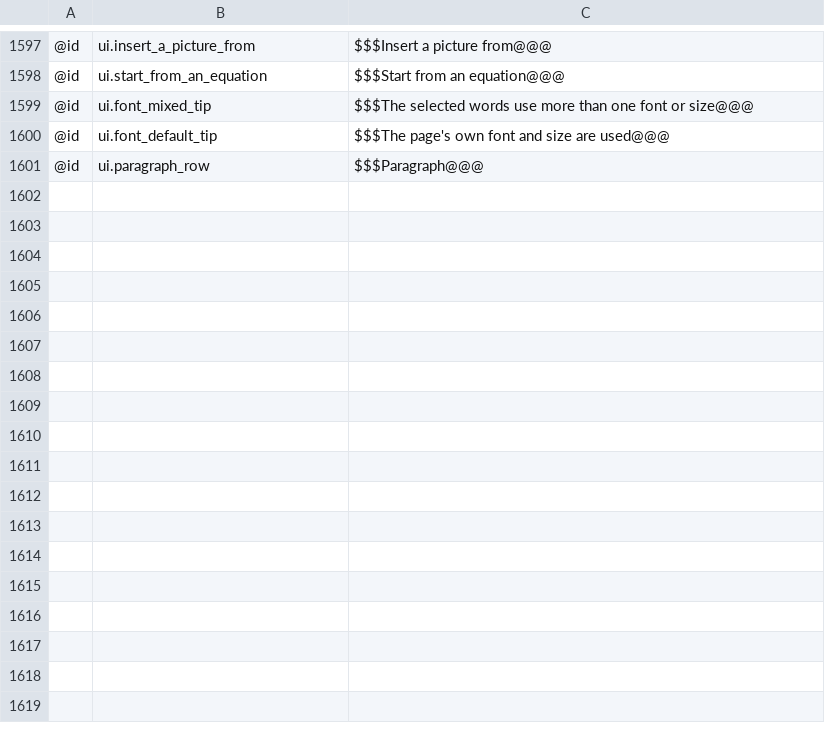
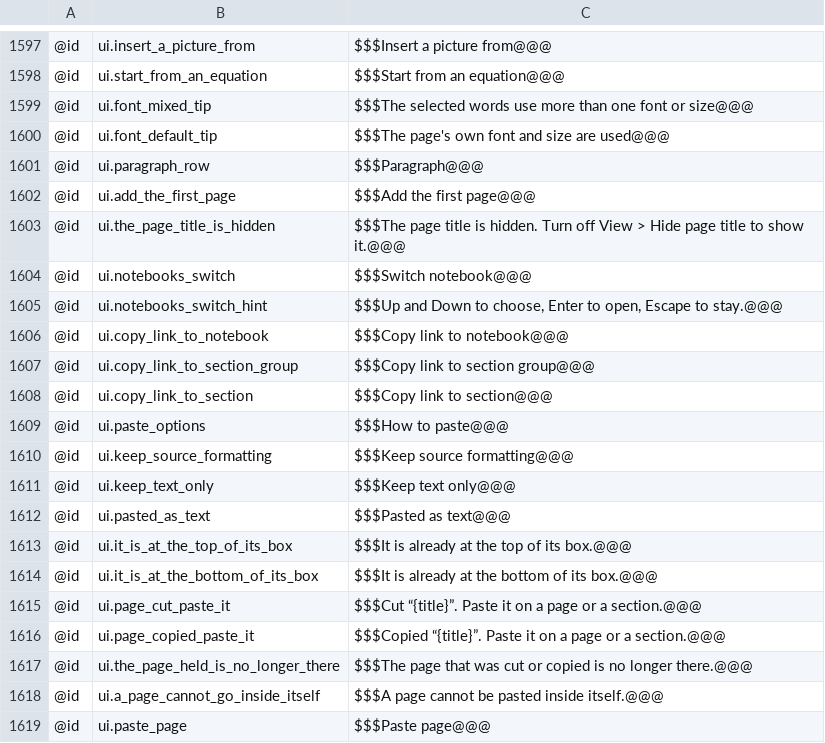
Before and after one commit to AlienTechSoftware/notecraft, a TSV file: i18n/en-XA.tsv, drawn as a sheet; only a part is shown, gaps mark what is left out.

```diff
--- a/i18n/en-XA.tsv
+++ b/i18n/en-XA.tsv
@@ -1601 +1601,19 @@
 @id	ui.paragraph_row	$$$Paragraph@@@
+@id	ui.add_the_first_page	$$$Add the first page@@@
+@id	ui.the_page_title_is_hidden	$$$The page title is hidden. Turn off View > Hide page title to show it.@@@
+@id	ui.notebooks_switch	$$$Switch notebook@@@
+@id	ui.notebooks_switch_hint	$$$Up and Down to choose, Enter to open, Escape to stay.@@@
+@id	ui.copy_link_to_notebook	$$$Copy link to notebook@@@
+@id	ui.copy_link_to_section_group	$$$Copy link to section group@@@
+@id	ui.copy_link_to_section	$$$Copy link to section@@@
+@id	ui.paste_options	$$$How to paste@@@
+@id	ui.keep_source_formatting	$$$Keep source formatting@@@
+@id	ui.keep_text_only	$$$Keep text only@@@
+@id	ui.pasted_as_text	$$$Pasted as text@@@
+@id	ui.it_is_at_the_top_of_its_box	$$$It is already at the top of its box.@@@
+@id	ui.it_is_at_the_bottom_of_its_box	$$$It is already at the bottom of its box.@@@
+@id	ui.page_cut_paste_it	$$$Cut “{title}”. Paste it on a page or a section.@@@
+@id	ui.page_copied_paste_it	$$$Copied “{title}”. Paste it on a page or a section.@@@
+@id	ui.the_page_held_is_no_longer_there	$$$The page that was cut or copied is no longer there.@@@
+@id	ui.a_page_cannot_go_inside_itself	$$$A page cannot be pasted inside itself.@@@
+@id	ui.paste_page	$$$Paste page@@@
```
Also changed, not shown: i18n/ar-XB.tsv, i18n/en.tsv, 8 other files.
